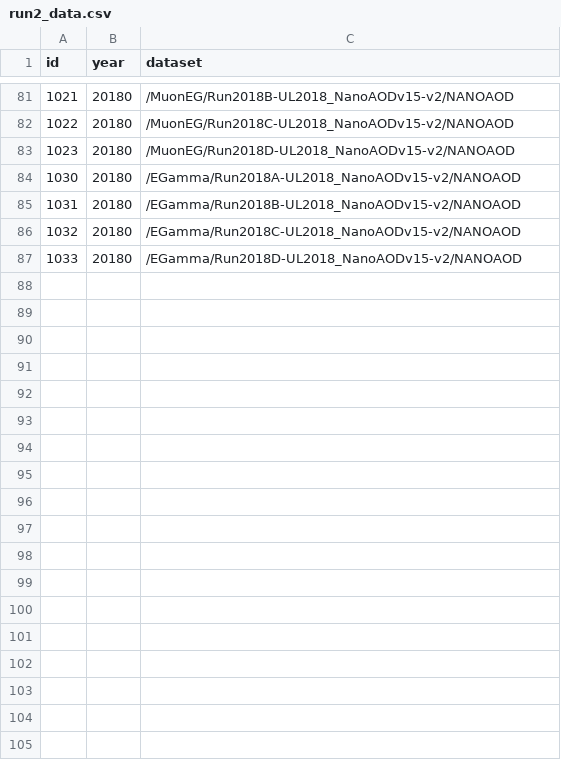
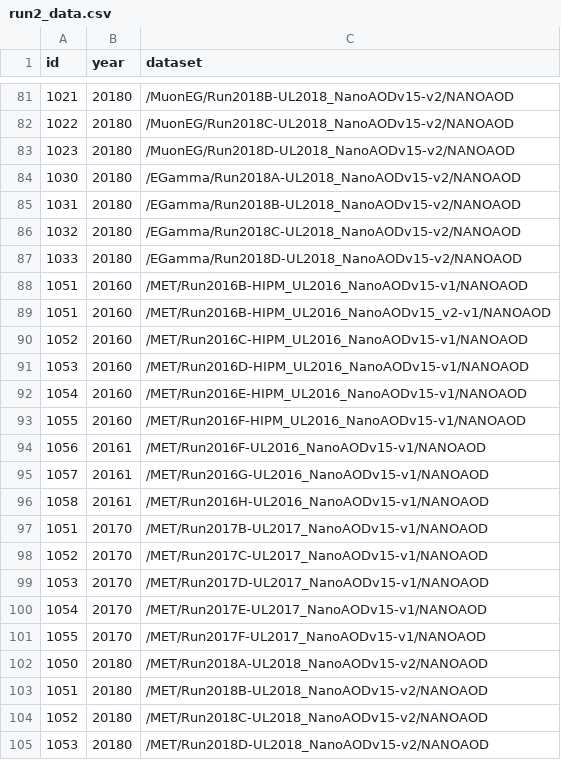
Before and after one commit to DickyChant/MitAnalysisRunIII, a CSV file: rdf/macros/crab/run2_data.csv, drawn as a sheet; only a part is shown, gaps mark what is left out.

```diff
--- a/rdf/macros/crab/run2_data.csv
+++ b/rdf/macros/crab/run2_data.csv
@@ -87 +87,19 @@ id,year,dataset
 1033,20180,/EGamma/Run2018D-UL2018_NanoAODv15-v2/NANOAOD
+1051,20160,/MET/Run2016B-HIPM_UL2016_NanoAODv15-v1/NANOAOD
+1051,20160,/MET/Run2016B-HIPM_UL2016_NanoAODv15_v2-v1/NANOAOD
+1052,20160,/MET/Run2016C-HIPM_UL2016_NanoAODv15-v1/NANOAOD
+1053,20160,/MET/Run2016D-HIPM_UL2016_NanoAODv15-v1/NANOAOD
+1054,20160,/MET/Run2016E-HIPM_UL2016_NanoAODv15-v1/NANOAOD
+1055,20160,/MET/Run2016F-HIPM_UL2016_NanoAODv15-v1/NANOAOD
+1056,20161,/MET/Run2016F-UL2016_NanoAODv15-v1/NANOAOD
+1057,20161,/MET/Run2016G-UL2016_NanoAODv15-v1/NANOAOD
+1058,20161,/MET/Run2016H-UL2016_NanoAODv15-v1/NANOAOD
+1051,20170,/MET/Run2017B-UL2017_NanoAODv15-v1/NANOAOD
+1052,20170,/MET/Run2017C-UL2017_NanoAODv15-v1/NANOAOD
+1053,20170,/MET/Run2017D-UL2017_NanoAODv15-v1/NANOAOD
+1054,20170,/MET/Run2017E-UL2017_NanoAODv15-v1/NANOAOD
+1055,20170,/MET/Run2017F-UL2017_NanoAODv15-v1/NANOAOD
+1050,20180,/MET/Run2018A-UL2018_NanoAODv15-v2/NANOAOD
+1051,20180,/MET/Run2018B-UL2018_NanoAODv15-v2/NANOAOD
+1052,20180,/MET/Run2018C-UL2018_NanoAODv15-v2/NANOAOD
+1053,20180,/MET/Run2018D-UL2018_NanoAODv15-v2/NANOAOD
```
Also changed, not shown: rdf/macros/crab/run2_samples.csv, 10 other files.
